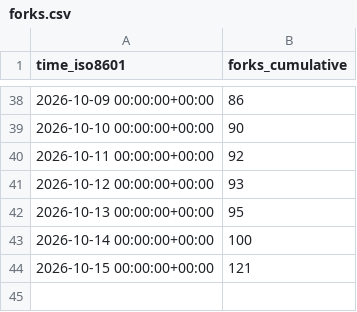
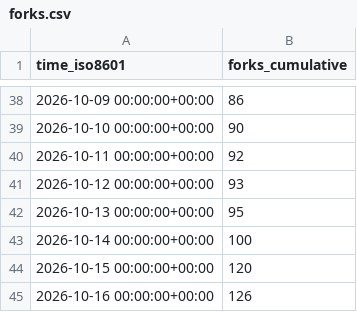
Before and after one commit to copperheadhq/copperhead-site, a CSV file: chouhanindustries/copperhead/ghrs-data/forks.csv, drawn as a sheet; only a part is shown, gaps mark what is left out.

```diff
--- a/chouhanindustries/copperhead/ghrs-data/forks.csv
+++ b/chouhanindustries/copperhead/ghrs-data/forks.csv
@@ -43,2 +43,3 @@ time_iso8601,forks_cumulative
 2026-10-14 00:00:00+00:00,100
-2026-10-15 00:00:00+00:00,121
+2026-10-15 00:00:00+00:00,120
+2026-10-16 00:00:00+00:00,126
```
Also changed, not shown: chouhanindustries/copperhead/ghrs-data/stargazers.csv.
